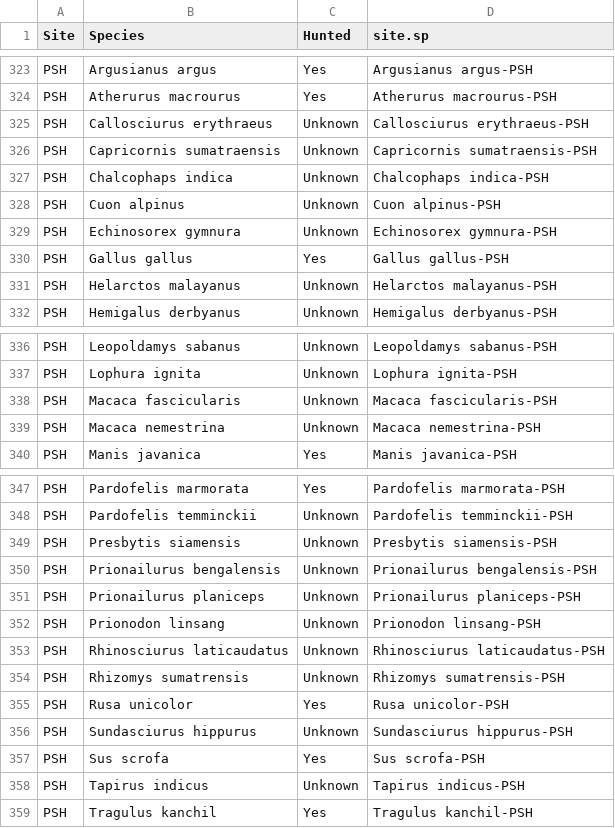
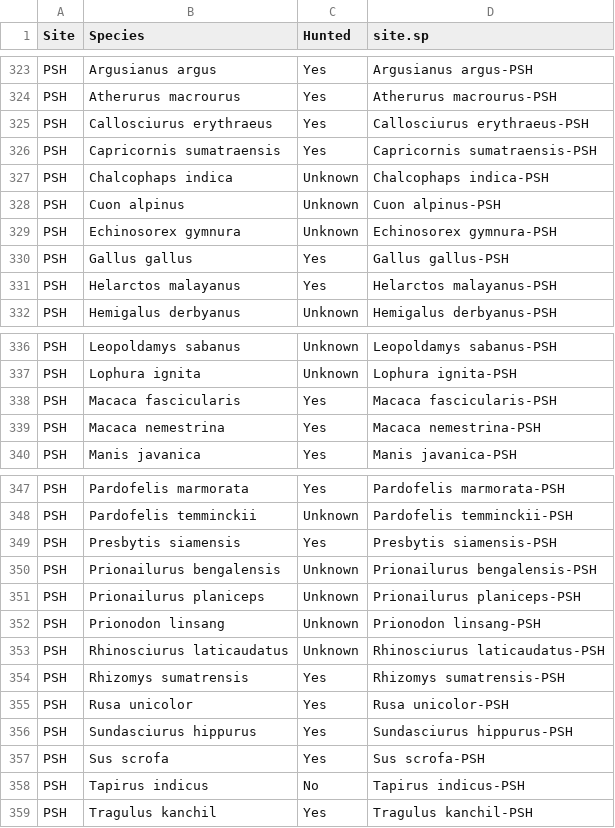
Before and after one commit to lbeaudrot/WPI-Paper, a CSV file: SpeciesHuntingData.csv, drawn as a sheet; only a part is shown, gaps mark what is left out; the diff covers the shown part only.

```diff
--- a/SpeciesHuntingData.csv
+++ b/SpeciesHuntingData.csv
@@ -324,4 +324,4 @@ PSH,Argusianus argus,Yes,Argusianus argus-PSH
 PSH,Atherurus macrourus,Yes,Atherurus macrourus-PSH
-PSH,Callosciurus erythraeus,Unknown,Callosciurus erythraeus-PSH
-PSH,Capricornis sumatraensis,Unknown,Capricornis sumatraensis-PSH
+PSH,Callosciurus erythraeus,Yes,Callosciurus erythraeus-PSH
+PSH,Capricornis sumatraensis,Yes,Capricornis sumatraensis-PSH
 PSH,Chalcophaps indica,Unknown,Chalcophaps indica-PSH
@@ -330,3 +330,3 @@ PSH,Echinosorex gymnura,Unknown,Echinosorex gymnura-PSH
 PSH,Gallus gallus,Yes,Gallus gallus-PSH
-PSH,Helarctos malayanus,Unknown,Helarctos malayanus-PSH
+PSH,Helarctos malayanus,Yes,Helarctos malayanus-PSH
 PSH,Hemigalus derbyanus,Unknown,Hemigalus derbyanus-PSH
@@ -337,4 +337,4 @@ PSH,Leopoldamys sabanus,Unknown,Leopoldamys sabanus-PSH
 PSH,Lophura ignita,Unknown,Lophura ignita-PSH
-PSH,Macaca fascicularis,Unknown,Macaca fascicularis-PSH
-PSH,Macaca nemestrina,Unknown,Macaca nemestrina-PSH
+PSH,Macaca fascicularis,Yes,Macaca fascicularis-PSH
+PSH,Macaca nemestrina,Yes,Macaca nemestrina-PSH
 PSH,Manis javanica,Yes,Manis javanica-PSH
@@ -348,3 +348,3 @@ PSH,Pardofelis marmorata,Yes,Pardofelis marmorata-PSH
 PSH,Pardofelis temminckii,Unknown,Pardofelis temminckii-PSH
-PSH,Presbytis siamensis,Unknown,Presbytis siamensis-PSH
+PSH,Presbytis siamensis,Yes,Presbytis siamensis-PSH
 PSH,Prionailurus bengalensis,Unknown,Prionailurus bengalensis-PSH
@@ -353,7 +353,7 @@ PSH,Prionodon linsang,Unknown,Prionodon linsang-PSH
 PSH,Rhinosciurus laticaudatus,Unknown,Rhinosciurus laticaudatus-PSH
-PSH,Rhizomys sumatrensis,Unknown,Rhizomys sumatrensis-PSH
+PSH,Rhizomys sumatrensis,Yes,Rhizomys sumatrensis-PSH
 PSH,Rusa unicolor,Yes,Rusa unicolor-PSH
-PSH,Sundasciurus hippurus,Unknown,Sundasciurus hippurus-PSH
+PSH,Sundasciurus hippurus,Yes,Sundasciurus hippurus-PSH
 PSH,Sus scrofa,Yes,Sus scrofa-PSH
-PSH,Tapirus indicus,Unknown,Tapirus indicus-PSH
+PSH,Tapirus indicus,No,Tapirus indicus-PSH
 PSH,Tragulus kanchil,Yes,Tragulus kanchil-PSH
```
Also changed, not shown: 28 edited cells elsewhere in this file, SiteHuntingData.csv.
